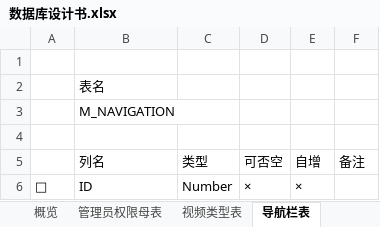
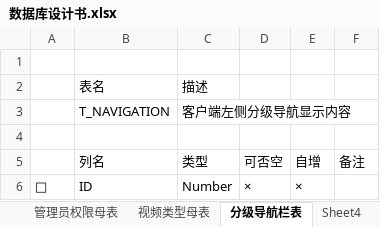
Before and after one commit to sTallone777/v-plaza, an Excel workbook: 数据库设计书.xlsx, sheet 分级导航栏表, drawn as a sheet; values as stored, in another font and other column widths than the file's, no borders; removed rows and columns are numbered as before the commit, all else as after; the diff names each change by its address in the sheet, - before the commit and + after, or states it on an @@ line.

```diff
--- a/数据库设计书.xlsx (sheet 分级导航栏表)
+++ b/数据库设计书.xlsx (sheet 分级导航栏表)
-sheet tab: 视频类型表
+sheet tab: 视频类型母表
-sheet tab: 导航栏表
+sheet tab: 分级导航栏表
-C2: (empty)
+C2: 描述
-row 3:  | M_NAVIGATION
+row 3:  | T_NAVIGATION | 客户端左侧分级导航显示内容
```
Also changed, not shown: sheet 管理员权限母表, sheet 视频类型母表.
